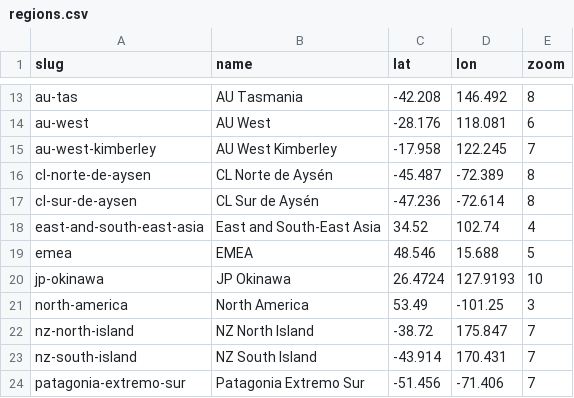
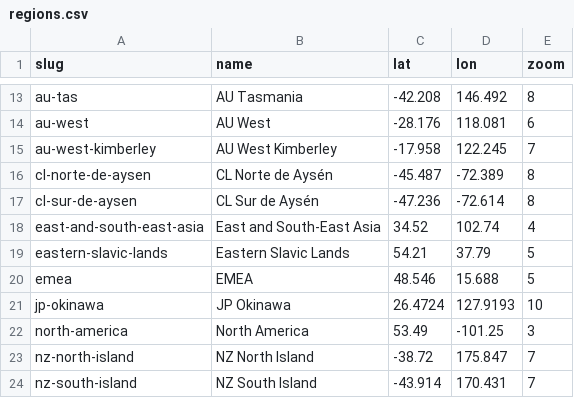
Before and after one commit to Jaza/world-locality-transit-graph, a CSV file: csv/regions.csv, drawn as a sheet; only a part is shown, gaps mark what is left out; the shorter side is filled out with more unchanged rows.

Commit message:
add eastern slavic lands

```diff
--- a/csv/regions.csv
+++ b/csv/regions.csv
@@ -18,2 +18,3 @@ cl-sur-de-aysen,CL Sur de Aysén,-47.236,-72.614,8
 east-and-south-east-asia,East and South-East Asia,34.52,102.74,4
+eastern-slavic-lands,Eastern Slavic Lands,54.21,37.79,5
 emea,EMEA,48.546,15.688,5
```
Also changed, not shown: 3 other files.
